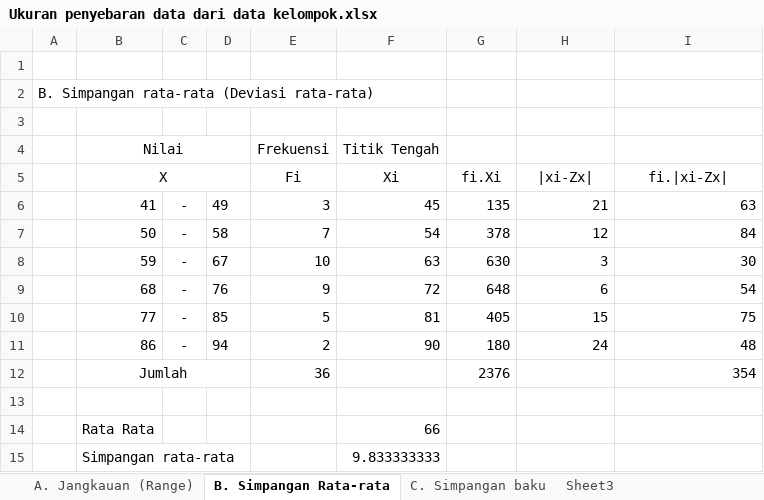
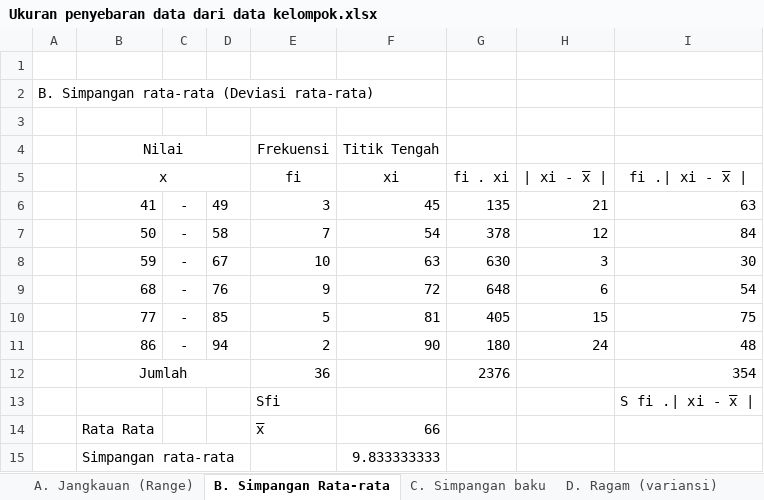
Before and after one commit to iseplutpinur/Semester3, an Excel workbook: Rabu/Statistika/Minggu 5 - Ukuran Dispersi/Ukuran penyebaran data dari data kelompok.xlsx, sheet B. Simpangan Rata-rata, drawn as a sheet; values as stored, in another font and other column widths than the file's, no borders; charts and pictures not drawn; removed rows and columns are numbered as before the commit, all else as after; the diff names each change by its address in the sheet, - before the commit and + after, or states it on an @@ line.

```diff
--- a/Rabu/Statistika/Minggu 5 - Ukuran Dispersi/Ukuran penyebaran data dari data kelompok.xlsx (sheet B. Simpangan Rata-rata)
+++ b/Rabu/Statistika/Minggu 5 - Ukuran Dispersi/Ukuran penyebaran data dari data kelompok.xlsx (sheet B. Simpangan Rata-rata)
-sheet tab: Sheet3
+sheet tab: D. Ragam (variansi)
-row 5:  | X |  |  | Fi | Xi | fi.Xi | |xi-Zx| | fi.|xi-Zx
+row 5:  | x |  |  | fi | xi | fi . xi | | xi - x̅ | | fi .| xi - x̅
-row 13: (empty)
+row 13:  |  |  |  | Sfi |  |  |  | S fi .| xi - x̅
-E14: (empty)
+E14: x̅
```
Also changed, not shown: sheet C. Simpangan baku, sheet A. Jangkauan (Range), formulas that keep their value, charts or pictures, 6 other files.
